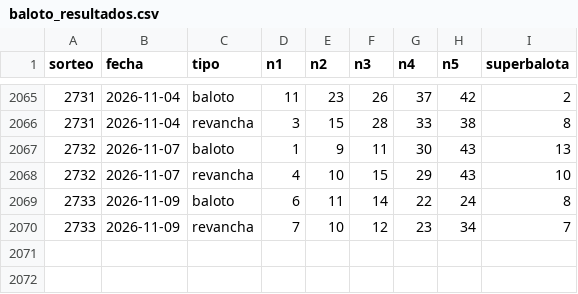
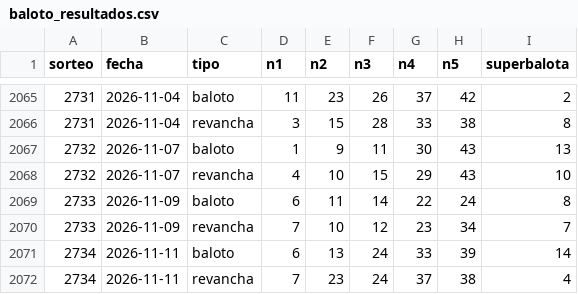
Before and after one commit to luisepolomercado/baloto-analisis, a CSV file: baloto_resultados.csv, drawn as a sheet; only a part is shown, gaps mark what is left out.

```diff
--- a/baloto_resultados.csv
+++ b/baloto_resultados.csv
@@ -2070 +2070,3 @@ sorteo,fecha,tipo,n1,n2,n3,n4,n5,superbalota
 2733,2026-11-09,revancha,7,10,12,23,34,7
+2734,2026-11-11,baloto,6,13,24,33,39,14
+2734,2026-11-11,revancha,7,23,24,37,38,4
```
Also changed, not shown: 2 other files.
